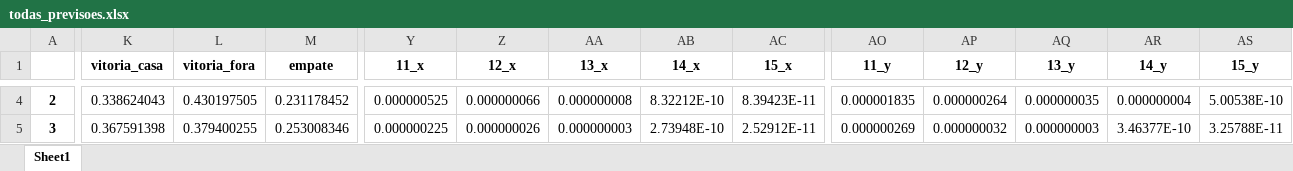
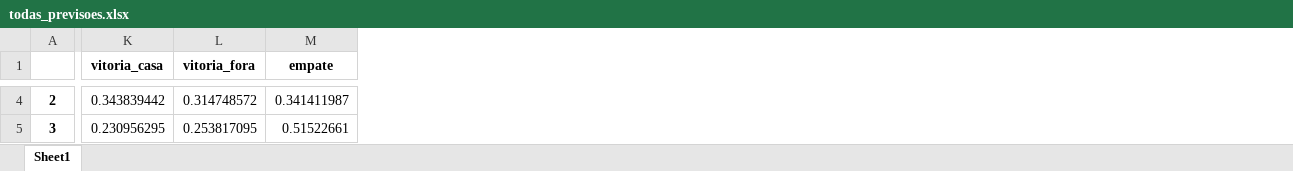
Before and after one commit to salvnetto/GOALS, an Excel workbook: dados/previsoes/todas_previsoes.xlsx, sheet Sheet1, drawn as a sheet; only a part is shown, gaps mark what is left out; values as stored, in another font and other column widths than the file's, no borders; the diff covers the shown part only; the diff names each change by its address in the sheet, - before the commit and + after, or states it on an @@ line.

```diff
--- a/dados/previsoes/todas_previsoes.xlsx (sheet Sheet1)
+++ b/dados/previsoes/todas_previsoes.xlsx (sheet Sheet1)
-column Y (11_x), rows 4-5: 0.000000525 | 0.000000225
-column Z (12_x), rows 4-5: 0.000000066 | 0.000000026
-column AA (13_x), rows 4-5: 0.000000008 | 0.000000003
-column AB (14_x), rows 4-5: 8.32212E-10 | 2.73948E-10
-column AC (15_x), rows 4-5: 8.39423E-11 | 2.52912E-11
-column AO (11_y), rows 4-5: 0.000001835 | 0.000000269
-column AP (12_y), rows 4-5: 0.000000264 | 0.000000032
-column AQ (13_y), rows 4-5: 0.000000035 | 0.000000003
-column AR (14_y), rows 4-5: 0.000000004 | 3.46377E-10
-column AS (15_y), rows 4-5: 5.00538E-10 | 3.25788E-11
-K4 (vitoria_casa): 0.338624043
+K4 (vitoria_casa): 0.343839442
-L4 (vitoria_fora): 0.430197505
+L4 (vitoria_fora): 0.314748572
-M4 (empate): 0.231178452
+M4 (empate): 0.341411987
-K5 (vitoria_casa): 0.367591398
+K5 (vitoria_casa): 0.230956295
-L5 (vitoria_fora): 0.379400255
+L5 (vitoria_fora): 0.253817095
-M5 (empate): 0.253008346
+M5 (empate): 0.51522661
```
Also changed, not shown: 244 edited cells elsewhere in this sheet, dados/historico/historico-rodada_26.xlsx, dados/historico/historicocasa-rodada_26.xlsx, 27 other files.
